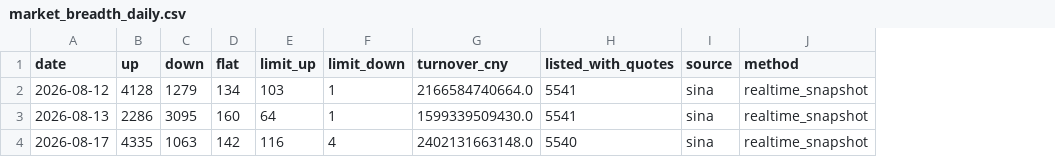
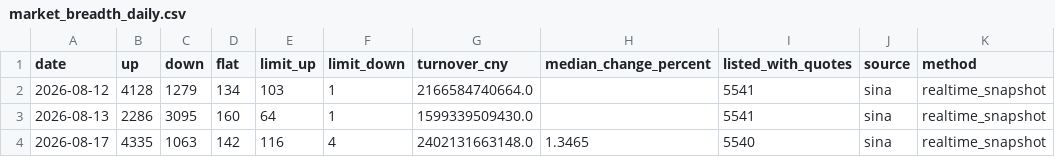
Before and after one commit to magennnb-png/a-share-market-snapshot, a CSV file: data/history/market_breadth_daily.csv, drawn as a sheet; the diff names each change by its address in the sheet, - before the commit and + after, or states it on an @@ line.

```diff
--- a/data/history/market_breadth_daily.csv
+++ b/data/history/market_breadth_daily.csv
+column H (median_change_percent), row 4: 1.3465
```
Also changed, not shown: 26 other files.
